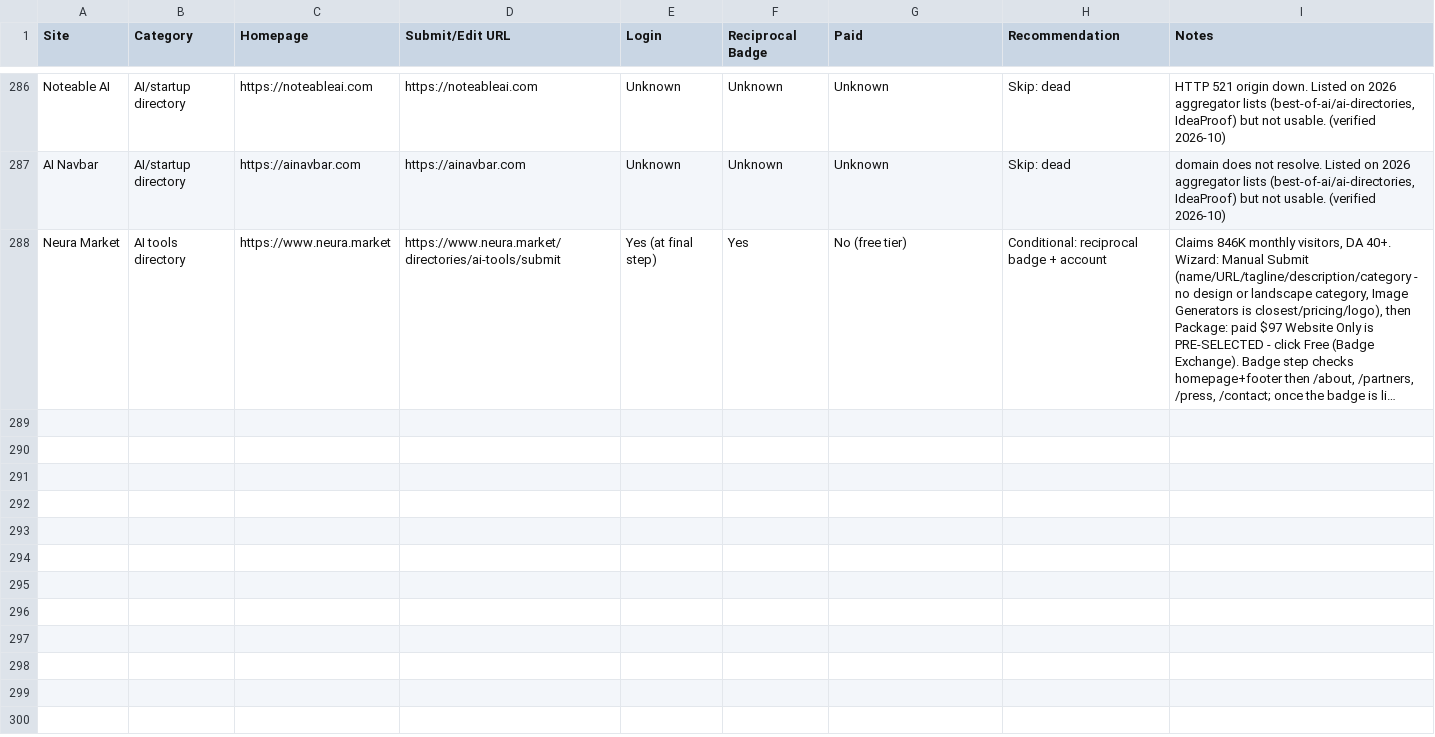
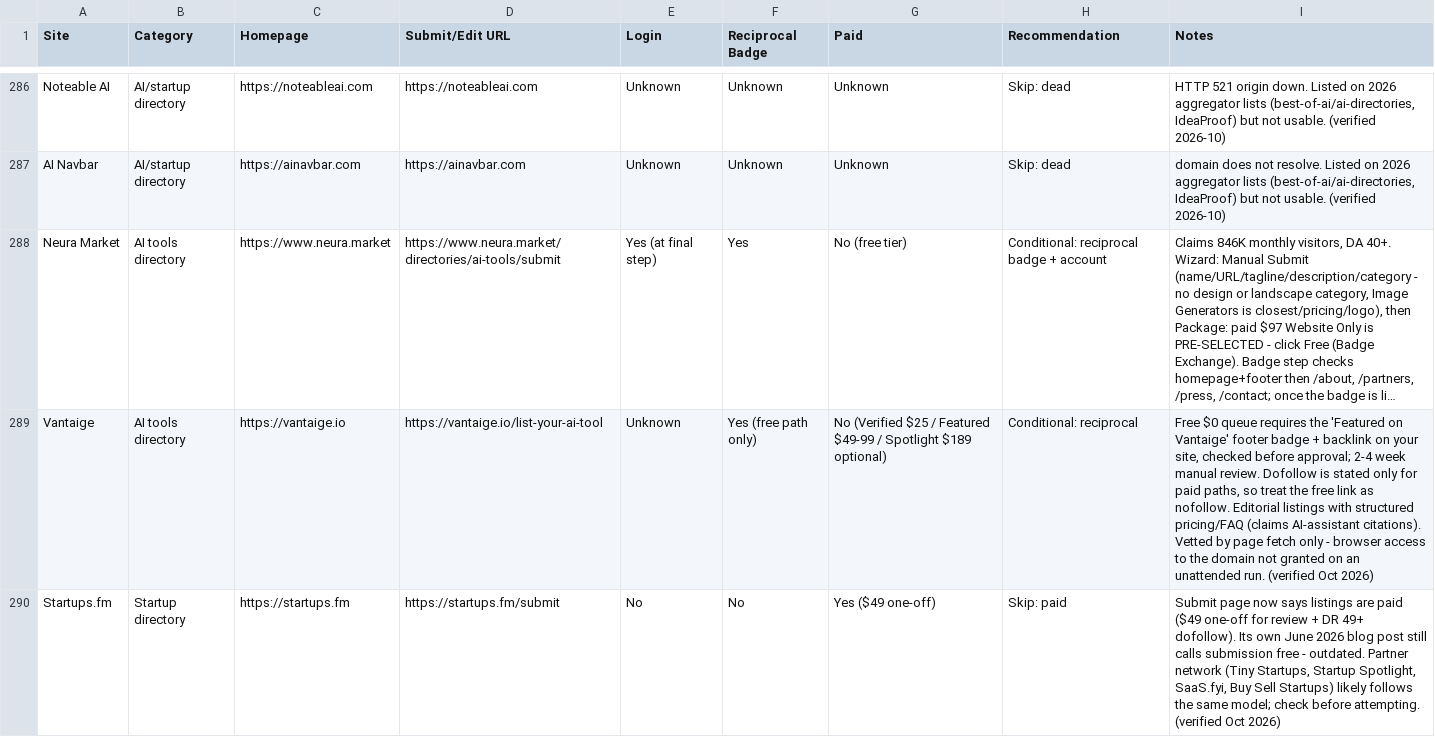
Before and after one commit to Fh-Ndiritu/list-my-startup-skill, a CSV file: directories.csv, drawn as a sheet; only a part is shown, gaps mark what is left out; long unchanged cells end in …; the diff names each change by its address in the sheet, - before the commit and + after, or states it on an @@ line.

Commit message:
registry: 2 updates from a Clad9 run (Oct 2026)
Add Vantaige (Conditional: reciprocal - free queue needs footer badge, dofollow only on paid paths). Add Startups.fm (Skip: paid - submit page now $49 one-off). Vetted by page fetch.

```diff
--- a/directories.csv
+++ b/directories.csv
+row 289: Vantaige | AI tools directory | https://vantaige.io | https://vantaige.io/list-your-ai-tool | Unknown | Yes (free path only) | No (Verified $25 / Featured $49-99 / Spotlight $189 optional) | Conditional: reciprocal | Free $0 queue requires the 'Featured on Vantaige' footer badge + backlink on your site, checked before approval; 2-4 week manual review. Dofollow is stated only for paid paths, so treat the free link as nofollow. Editorial listings with structured pricing/FAQ (claims AI-assistant citations). Vetted by page fetch only - browser access to the domain not granted on an unattended run. (verified Oct 2026)
+row 290: Startups.fm | Startup directory | https://startups.fm | https://startups.fm/submit | No | No | Yes ($49 one-off) | Skip: paid | Submit page now says listings are paid ($49 one-off for review + DR 49+ dofollow). Its own June 2026 blog post still calls submission free - outdated. Partner network (Tiny Startups, Startup Spotlight, SaaS.fyi, Buy Sell Startups) likely follows the same model; check before attempting. (verified Oct 2026)
```
